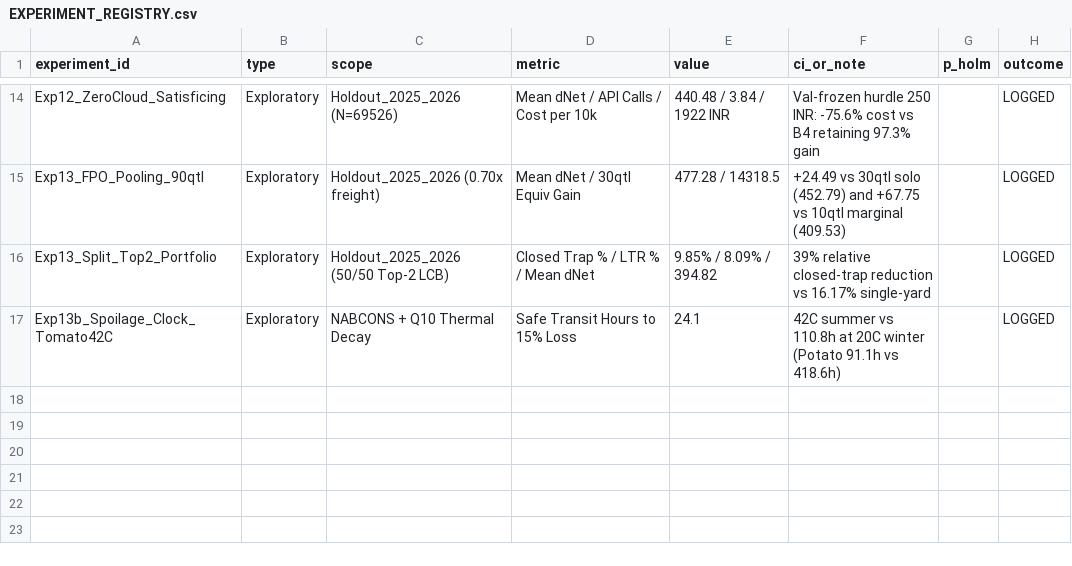
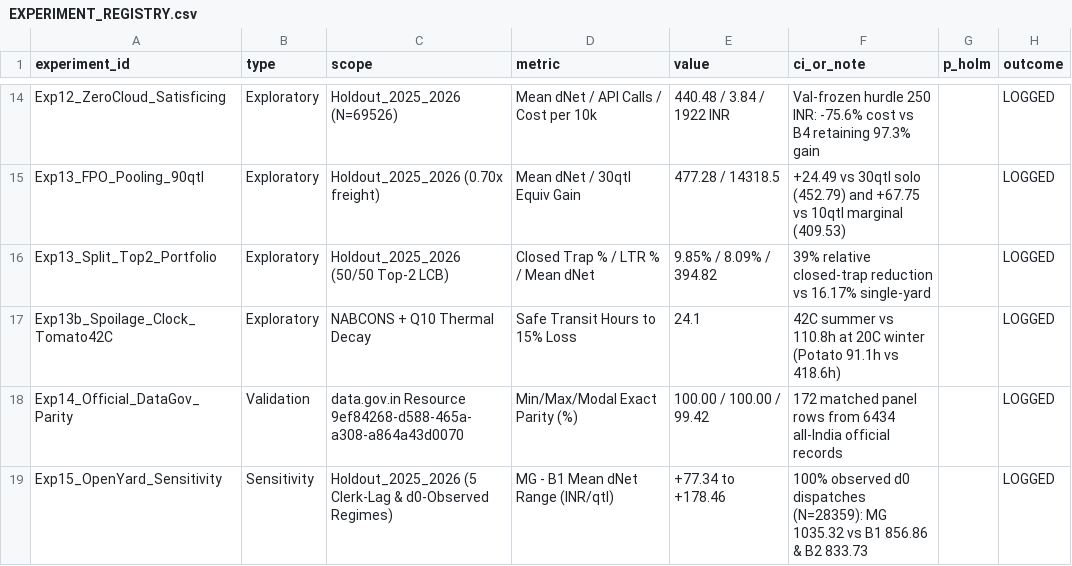
Before and after one commit to Adi4545/mandi-phantom-dispatch-agent, a CSV file: EXPERIMENT_REGISTRY.csv, drawn as a sheet; only a part is shown, gaps mark what is left out; the diff names each change by its address in the sheet, - before the commit and + after, or states it on an @@ line.

Commit message:
Add Exp 14 official data.gov.in parity audit, Exp 15 open-yard/clerk-lag sensitivity, and pass final audit

```diff
--- a/EXPERIMENT_REGISTRY.csv
+++ b/EXPERIMENT_REGISTRY.csv
+row 18: Exp14_Official_DataGov_Parity | Validation | data.gov.in Resource 9ef84268-d588-465a-a308-a864a43d0070 | Min/Max/Modal Exact Parity (%) | 100.00 / 100.00 / 99.42 | 172 matched panel rows from 6434 all-India official records |  | LOGGED
+row 19: Exp15_OpenYard_Sensitivity | Sensitivity | Holdout_2025_2026 (5 Clerk-Lag & d0-Observed Regimes) | MG - B1 Mean dNet Range (INR/qtl) | +77.34 to +178.46 | 100% observed d0 dispatches (N=28359): MG 1035.32 vs B1 856.86 & B2 833.73 |  | LOGGED
```
Also changed, not shown: 15 other files.
